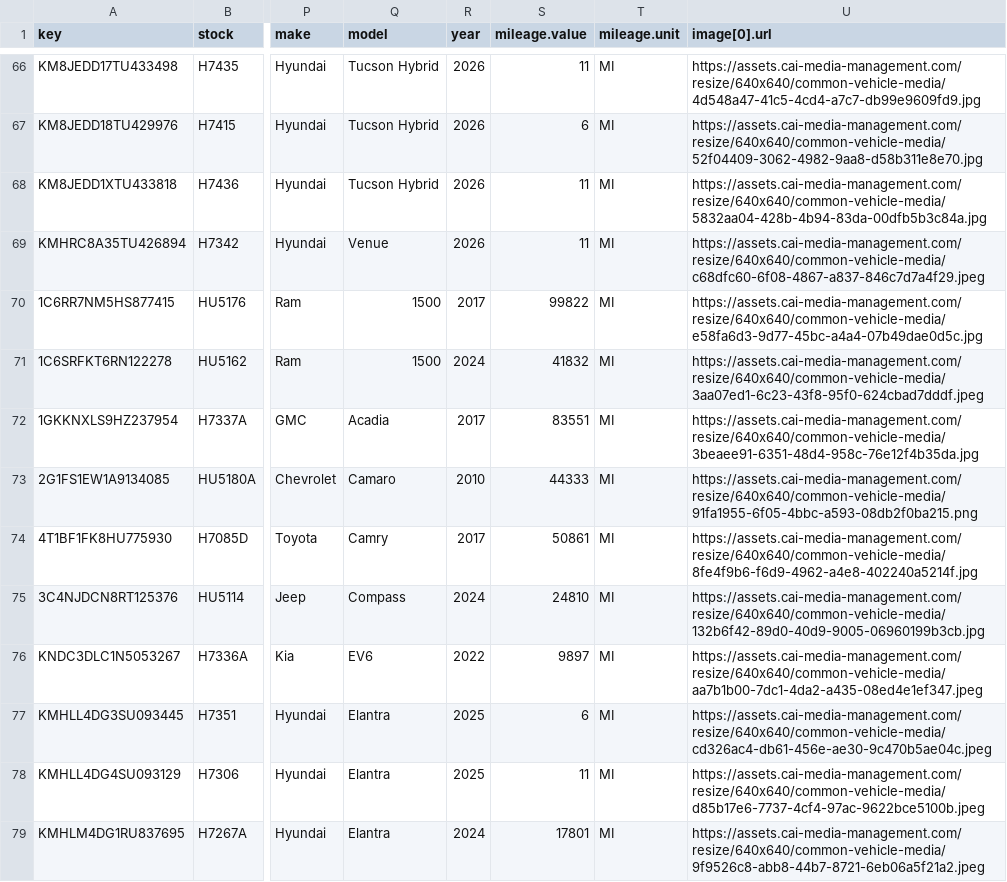
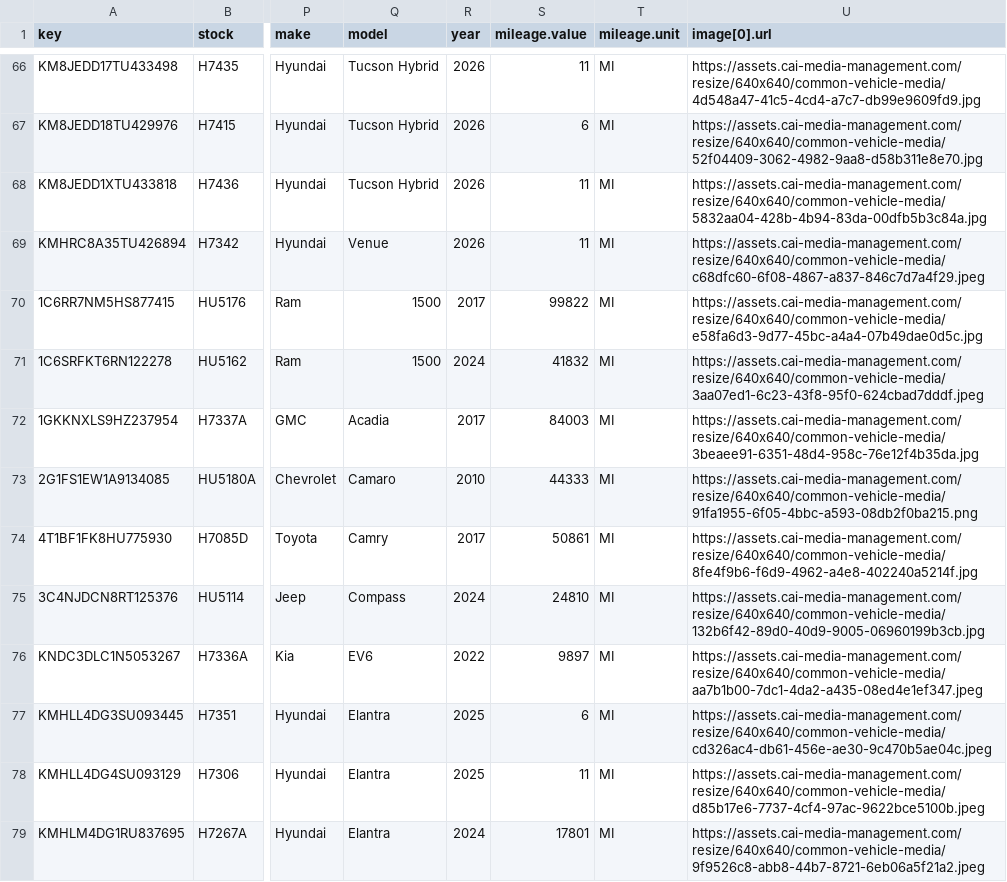
Before and after one commit to BabakRosewater/inventory_history, a CSV file: data/latest/app_ready.csv, drawn as a sheet; only a part is shown, gaps mark what is left out; the diff covers the shown part only; the diff names each change by its address in the sheet, - before the commit and + after, or states it on an @@ line.

```diff
--- a/data/latest/app_ready.csv
+++ b/data/latest/app_ready.csv
-S72 (mileage.value): 83551
+S72 (mileage.value): 84003
```
Also changed, not shown: 1 removed row and 29 edited cells elsewhere in this file, data/latest/MP16607.csv, data/manifest.csv, 4 other files.
